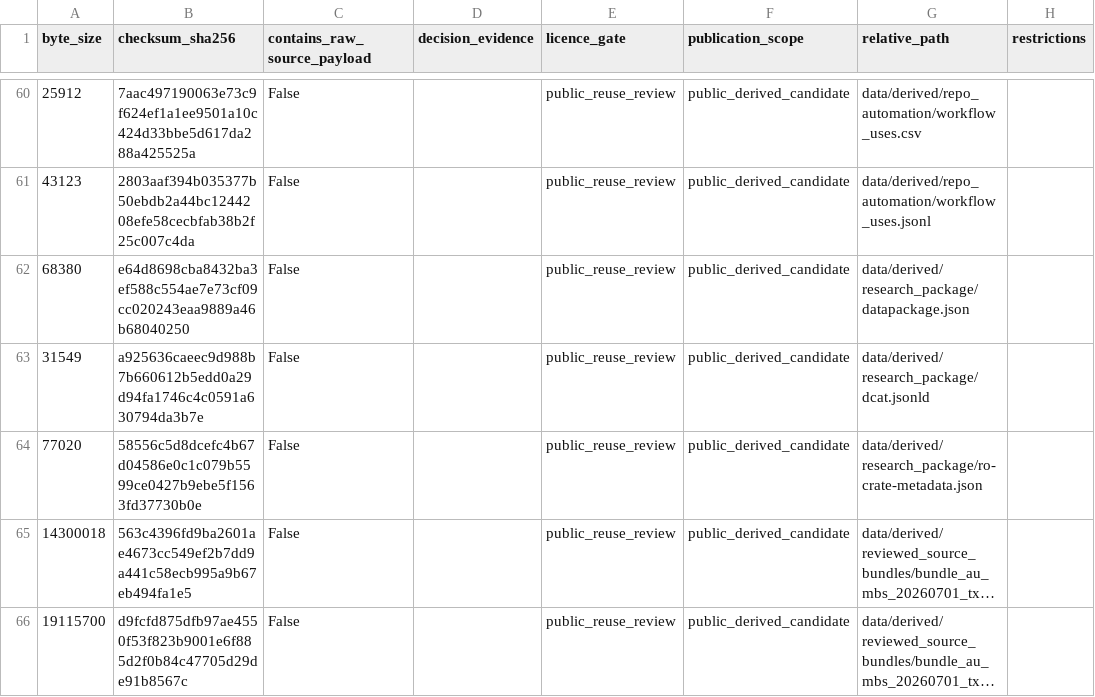
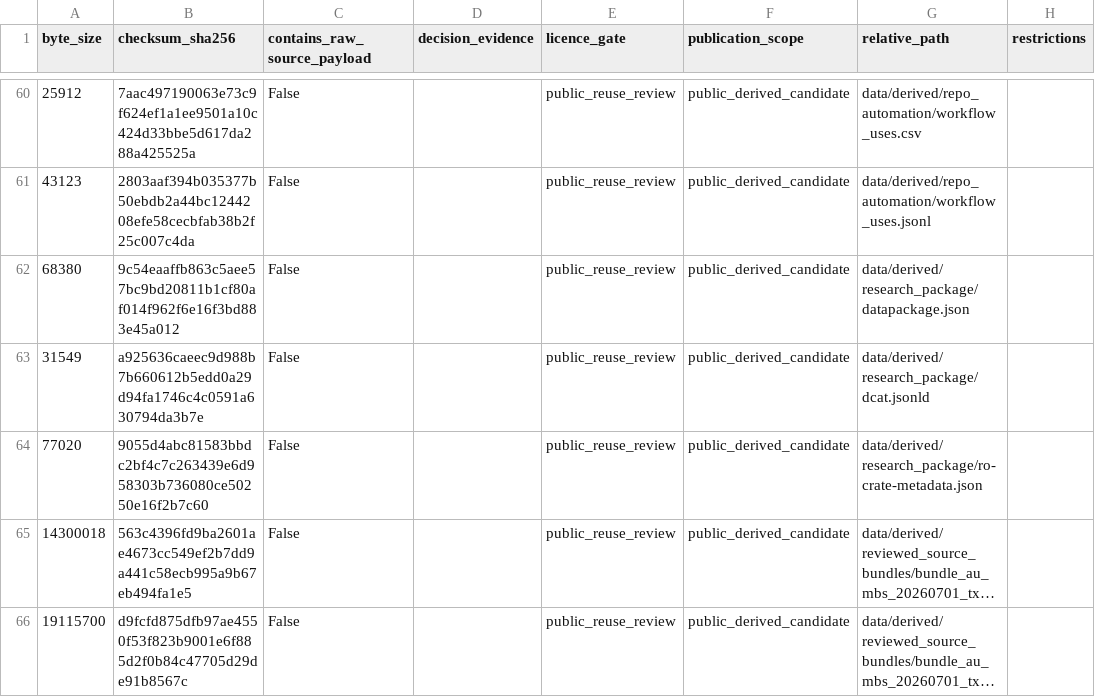
Before and after one commit to edithatogo/reimbursement-atlas, a CSV file: apps/dashboard/public/data/licence_review_queue.csv, drawn as a sheet; only a part is shown, gaps mark what is left out; long unchanged cells end in …; the diff names each change by its address in the sheet, - before the commit and + after, or states it on an @@ line.

Commit message:
chore: align licence queue package hashes

```diff
--- a/apps/dashboard/public/data/licence_review_queue.csv
+++ b/apps/dashboard/public/data/licence_review_queue.csv
-B62 (checksum_sha256): e64d8698cba8432ba3ef588c554ae7e73cf09cc020243eaa9889a46b68040250
+B62 (checksum_sha256): 9c54eaaffb863c5aee57bc9bd20811b1cf80af014f962f6e16f3bd883e45a012
-B64 (checksum_sha256): 58556c5d8dcefc4b67d04586e0c1c079b5599ce0427b9ebe5f1563fd37730b0e
+B64 (checksum_sha256): 9055d4abc81583bbdc2bf4c7c263439e6d958303b736080ce50250e16f2b7c60
```
Also changed, not shown: data/derived/licence_review/licence_review_queue.csv, 1 other file.
